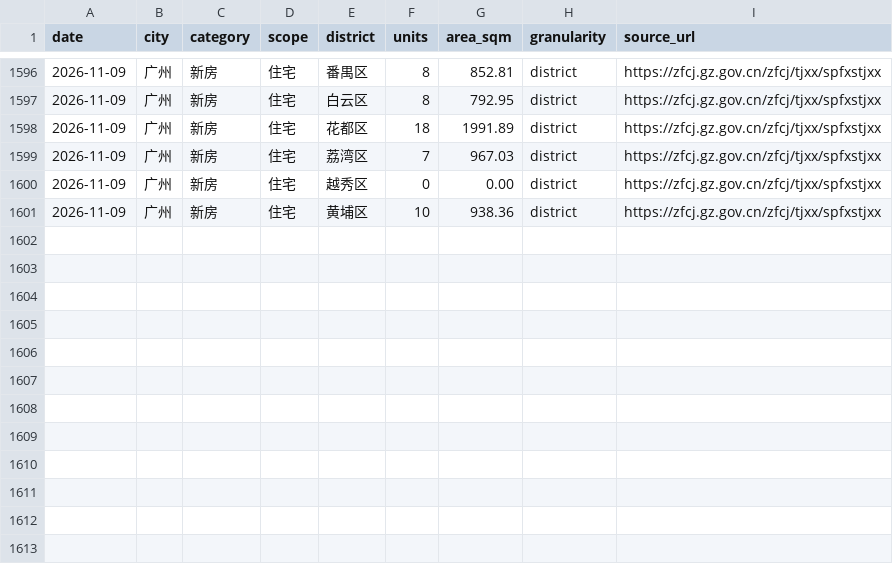
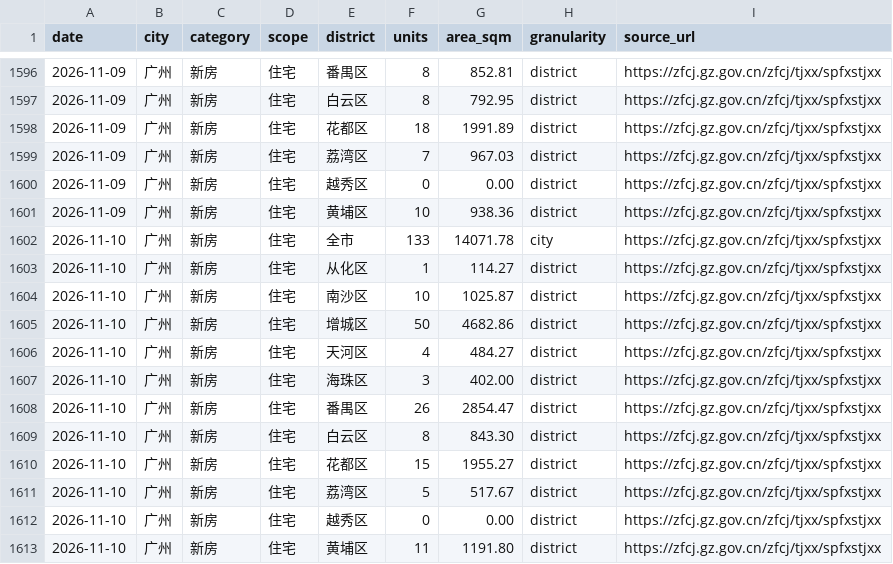
Before and after one commit to xuefeng0324/realty, a CSV file: realty_app/static/daily_wangqian.csv, drawn as a sheet; only a part is shown, gaps mark what is left out.

```diff
--- a/realty_app/static/daily_wangqian.csv
+++ b/realty_app/static/daily_wangqian.csv
@@ -1601 +1601,13 @@
 2026-11-09,广州,新房,住宅,黄埔区,10,938.36,district,https://zfcj.gz.gov.cn/zfcj/tjxx/spfxstjxx
+2026-11-10,广州,新房,住宅,全市,133,14071.78,city,https://zfcj.gz.gov.cn/zfcj/tjxx/spfxstjxx
+2026-11-10,广州,新房,住宅,从化区,1,114.27,district,https://zfcj.gz.gov.cn/zfcj/tjxx/spfxstjxx
+2026-11-10,广州,新房,住宅,南沙区,10,1025.87,district,https://zfcj.gz.gov.cn/zfcj/tjxx/spfxstjxx
+2026-11-10,广州,新房,住宅,增城区,50,4682.86,district,https://zfcj.gz.gov.cn/zfcj/tjxx/spfxstjxx
+2026-11-10,广州,新房,住宅,天河区,4,484.27,district,https://zfcj.gz.gov.cn/zfcj/tjxx/spfxstjxx
+2026-11-10,广州,新房,住宅,海珠区,3,402.00,district,https://zfcj.gz.gov.cn/zfcj/tjxx/spfxstjxx
+2026-11-10,广州,新房,住宅,番禺区,26,2854.47,district,https://zfcj.gz.gov.cn/zfcj/tjxx/spfxstjxx
+2026-11-10,广州,新房,住宅,白云区,8,843.30,district,https://zfcj.gz.gov.cn/zfcj/tjxx/spfxstjxx
+2026-11-10,广州,新房,住宅,花都区,15,1955.27,district,https://zfcj.gz.gov.cn/zfcj/tjxx/spfxstjxx
+2026-11-10,广州,新房,住宅,荔湾区,5,517.67,district,https://zfcj.gz.gov.cn/zfcj/tjxx/spfxstjxx
+2026-11-10,广州,新房,住宅,越秀区,0,0.00,district,https://zfcj.gz.gov.cn/zfcj/tjxx/spfxstjxx
+2026-11-10,广州,新房,住宅,黄埔区,11,1191.80,district,https://zfcj.gz.gov.cn/zfcj/tjxx/spfxstjxx
```
Also changed, not shown: realty_app/static/gz_new_house_inventory.csv, realty_app/static/seed/wangqian_district_weekly.csv, 1 other file.
